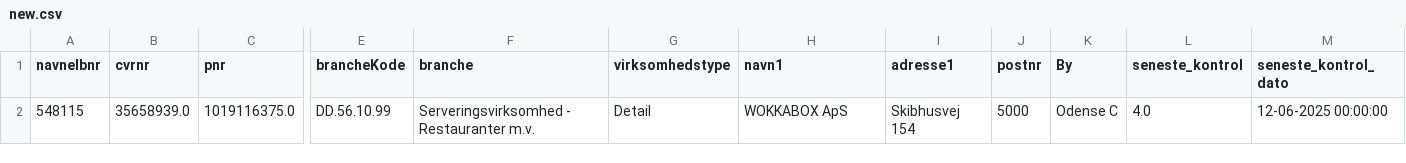
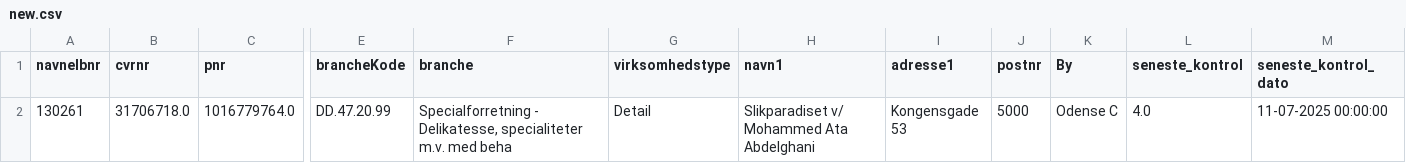
Before and after one commit to MartinDreyer/smiley-scraper, a CSV file: csv/new.csv, drawn as a sheet; only a part is shown, gaps mark what is left out; removed rows and columns are numbered as before the commit, all else as after; rows hold the shown columns only; the diff names each change by its address in the sheet, - before the commit and + after, or states it on an @@ line.

```diff
--- a/csv/new.csv
+++ b/csv/new.csv
-row 2: 548115 | 35658939.0 | 1019116375.0 | DD.56.10.99 | Serveringsvirksomhed - Restauranter m.v. | Detail | WOKKABOX ApS | Skibhusvej 154 | 5000 | Odense C | 4.0 | 12-06-2025 00:00:00
+row 2: 130261 | 31706718.0 | 1016779764.0 | DD.47.20.99 | Specialforretning - Delikatesse, specialiteter m.v. med beha | Detail | Slikparadiset v/ Mohammed Ata Abdelghani | Kongensgade 53 | 5000 | Odense C | 4.0 | 11-07-2025 00:00:00
```
Also changed, not shown: csv/smiley.csv.
